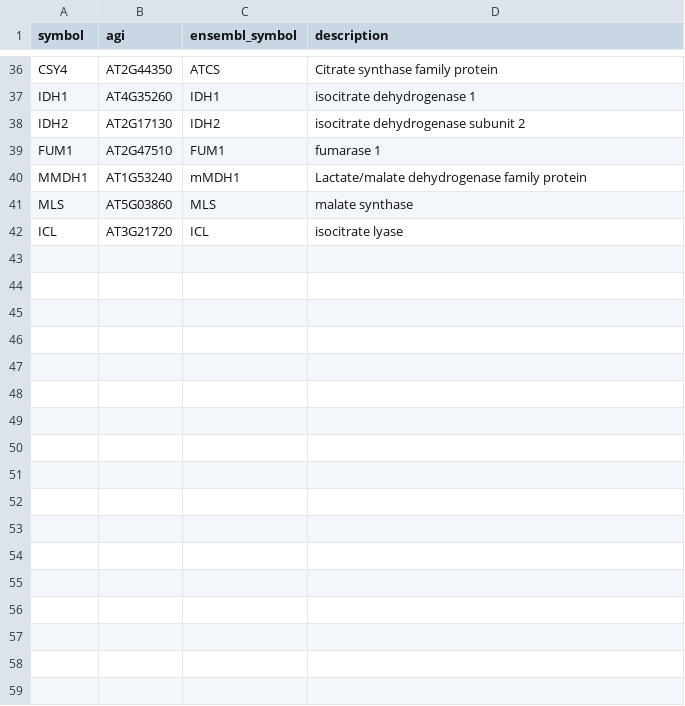
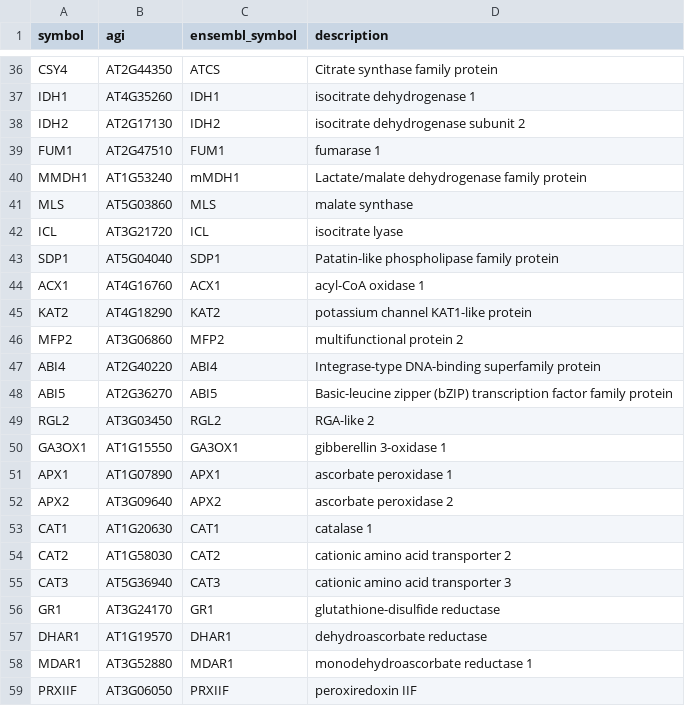
Before and after one commit to dr-richard-barker/quantum-biology-atlas, a TSV file: data/at_loci_batch3.tsv, drawn as a sheet; only a part is shown, gaps mark what is left out.

```diff
--- a/data/at_loci_batch3.tsv
+++ b/data/at_loci_batch3.tsv
@@ -42 +42,18 @@ MLS	AT5G03860	MLS	malate synthase
 ICL	AT3G21720	ICL	isocitrate lyase
+SDP1	AT5G04040	SDP1	Patatin-like phospholipase family protein
+ACX1	AT4G16760	ACX1	acyl-CoA oxidase 1
+KAT2	AT4G18290	KAT2	potassium channel KAT1-like protein
+MFP2	AT3G06860	MFP2	multifunctional protein 2
+ABI4	AT2G40220	ABI4	Integrase-type DNA-binding superfamily protein
+ABI5	AT2G36270	ABI5	Basic-leucine zipper (bZIP) transcription factor family protein
+RGL2	AT3G03450	RGL2	RGA-like 2
+GA3OX1	AT1G15550	GA3OX1	gibberellin 3-oxidase 1
+APX1	AT1G07890	APX1	ascorbate peroxidase 1
+APX2	AT3G09640	APX2	ascorbate peroxidase 2
+CAT1	AT1G20630	CAT1	catalase 1
+CAT2	AT1G58030	CAT2	cationic amino acid transporter 2
+CAT3	AT5G36940	CAT3	cationic amino acid transporter 3
+GR1	AT3G24170	GR1	glutathione-disulfide reductase
+DHAR1	AT1G19570	DHAR1	dehydroascorbate reductase
+MDAR1	AT3G52880	MDAR1	monodehydroascorbate reductase 1
+PRXIIF	AT3G06050	PRXIIF	peroxiredoxin IIF
```
Also changed, not shown: 30 other files.
